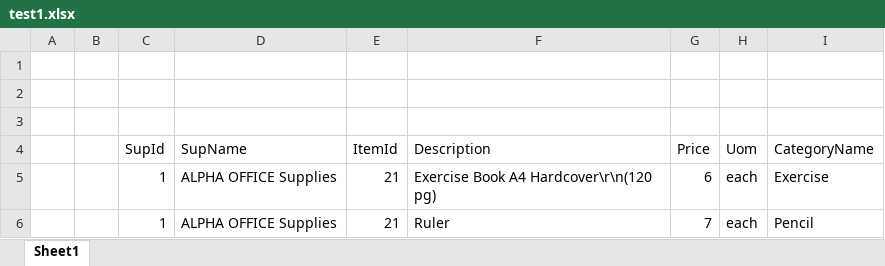
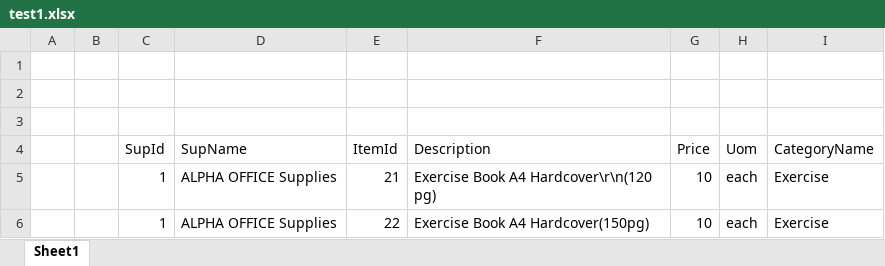
Before and after one commit to zinminht3t/InventoryManagementSystem-Sa46ADTeam10, an Excel workbook: LUSSISADTeam10Web/Content/test1.xlsx, sheet Sheet1, drawn as a sheet; values as stored, in another font and other column widths than the file's, no borders; removed rows and columns are numbered as before the commit, all else as after; the diff names each change by its address in the sheet, - before the commit and + after, or states it on an @@ line.

Commit message:
fix the supplier import

```diff
--- a/LUSSISADTeam10Web/Content/test1.xlsx (sheet Sheet1)
+++ b/LUSSISADTeam10Web/Content/test1.xlsx (sheet Sheet1)
-G5 (Price): 6
+G5 (Price): 10
-row 6:  |  | 1 | ALPHA OFFICE Supplies | 21 | Ruler | 7 | each | Pencil
+row 6:  |  | 1 | ALPHA OFFICE Supplies | 22 | Exercise Book A4 Hardcover(150pg) | 10 | each | Exercise
```
Also changed, not shown: 5 other files.
